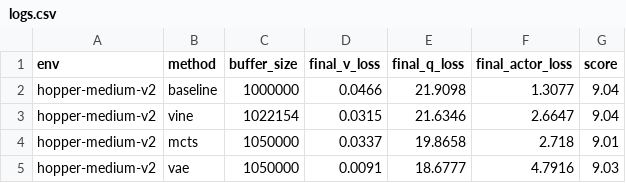
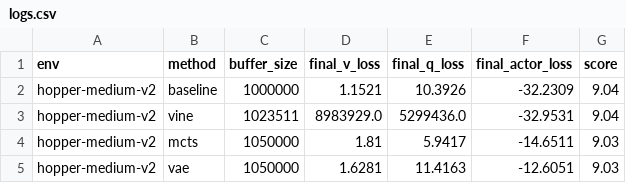
Before and after one commit to MaNal0901/offline_rl_trajectory_reanalysis, a CSV file: results/logs.csv, drawn as a sheet.

```diff
--- a/results/logs.csv
+++ b/results/logs.csv
@@ -1,5 +1,5 @@
 env,method,buffer_size,final_v_loss,final_q_loss,final_actor_loss,score
-hopper-medium-v2,baseline,1000000,0.0466,21.9098,1.3077,9.04
-hopper-medium-v2,vine,1022154,0.0315,21.6346,2.6647,9.04
-hopper-medium-v2,mcts,1050000,0.0337,19.8658,2.718,9.01
-hopper-medium-v2,vae,1050000,0.0091,18.6777,4.7916,9.03
+hopper-medium-v2,baseline,1000000,1.1521,10.3926,-32.2309,9.04
+hopper-medium-v2,vine,1023511,8983929.0,5299436.0,-32.9531,9.04
+hopper-medium-v2,mcts,1050000,1.81,5.9417,-14.6511,9.03
+hopper-medium-v2,vae,1050000,1.6281,11.4163,-12.6051,9.03
```
Also changed, not shown: 6 other files.
